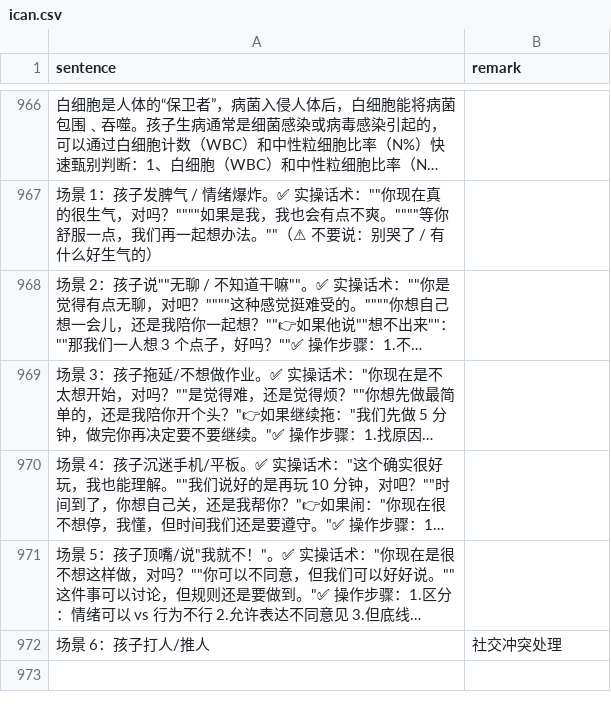
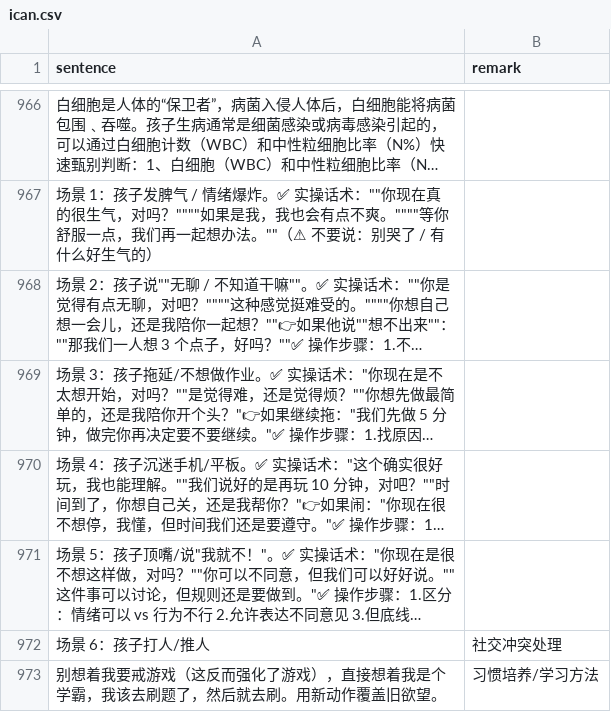
Before and after one commit to HenryLoveMiller/ja, a CSV file: ican.csv, drawn as a sheet; only a part is shown, gaps mark what is left out; long unchanged cells end in …; the diff names each change by its address in the sheet, - before the commit and + after, or states it on an @@ line.

Commit message:
添加记录：别想着我要戒游戏（这反而强化了游戏），直接想着我是个学霸，我该去刷题了，然后就去刷。用新动作覆盖旧欲...

```diff
--- a/ican.csv
+++ b/ican.csv
+row 973: 别想着我要戒游戏（这反而强化了游戏），直接想着我是个学霸，我该去刷题了，然后就去刷。用新动作覆盖旧欲望。 | 习惯培养/学习方法
```
